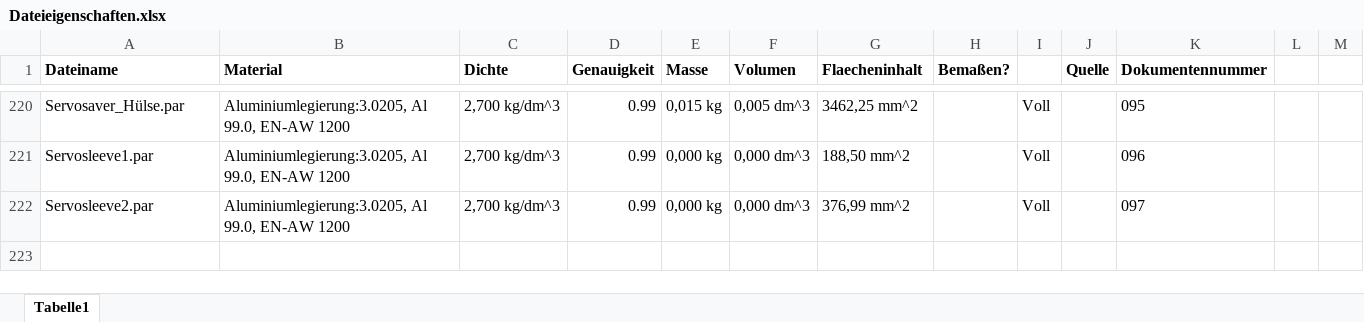
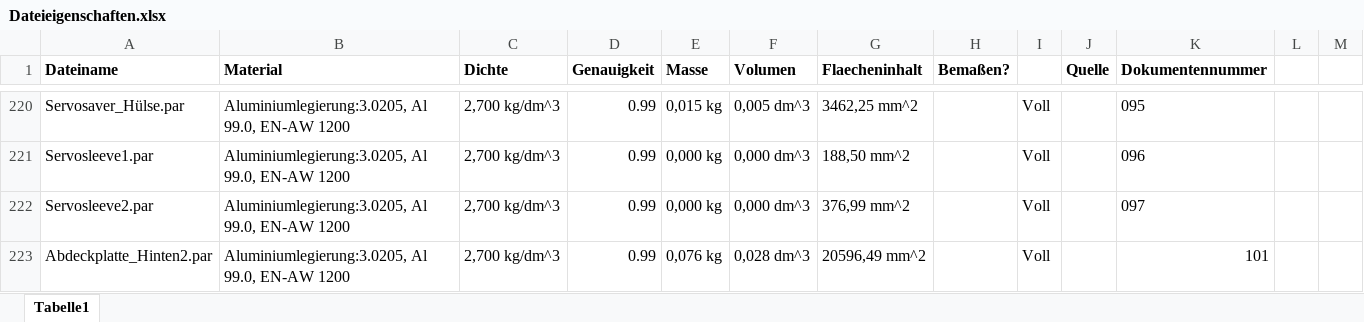
Before and after one commit to unlegitGurke/RC-Car, an Excel workbook: Dateieigenschaften.xlsx, sheet Tabelle1, drawn as a sheet; only a part is shown, gaps mark what is left out; values as stored, in another font and other column widths than the file's, no borders; the diff names each change by its address in the sheet, - before the commit and + after, or states it on an @@ line.

```diff
--- a/Dateieigenschaften.xlsx (sheet Tabelle1)
+++ b/Dateieigenschaften.xlsx (sheet Tabelle1)
+row 223: Abdeckplatte_Hinten2.par | Aluminiumlegierung:3.0205, Al 99.0, EN-AW 1200 | 2,700 kg/dm^3 | 0.99 | 0,076 kg | 0,028 dm^3 | 20596,49 mm^2 |  | Voll |  | 101
```
Also changed, not shown: 11 other files.
